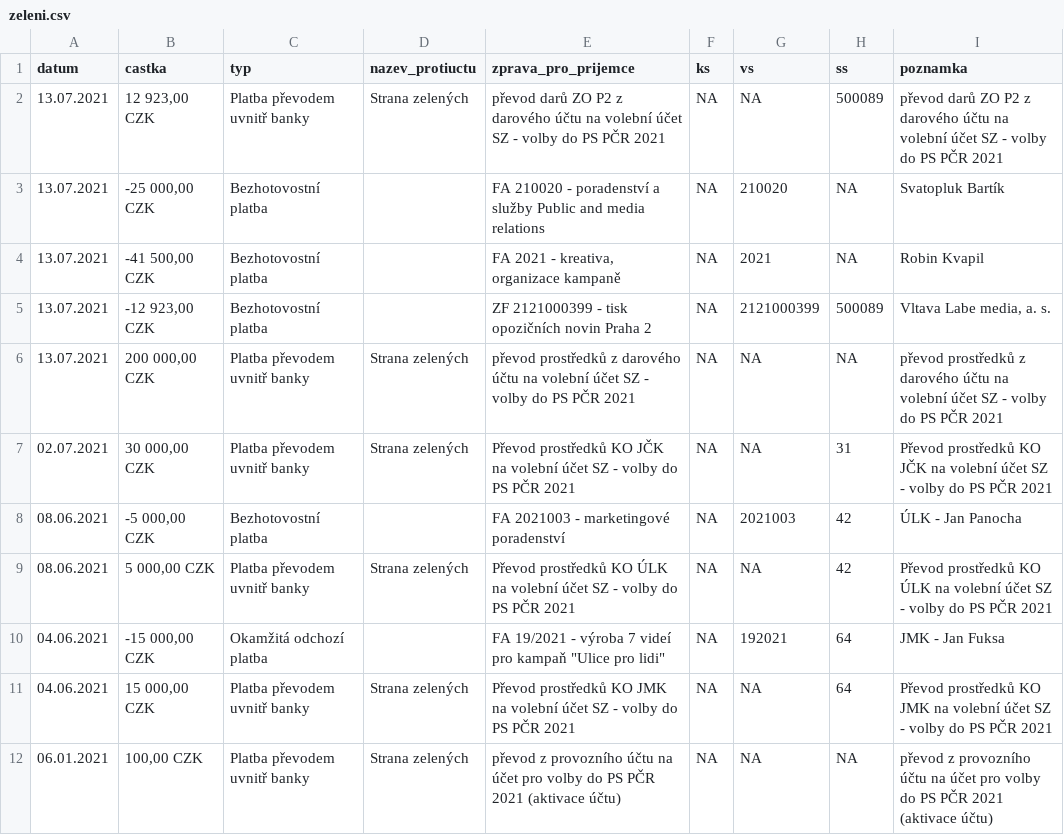
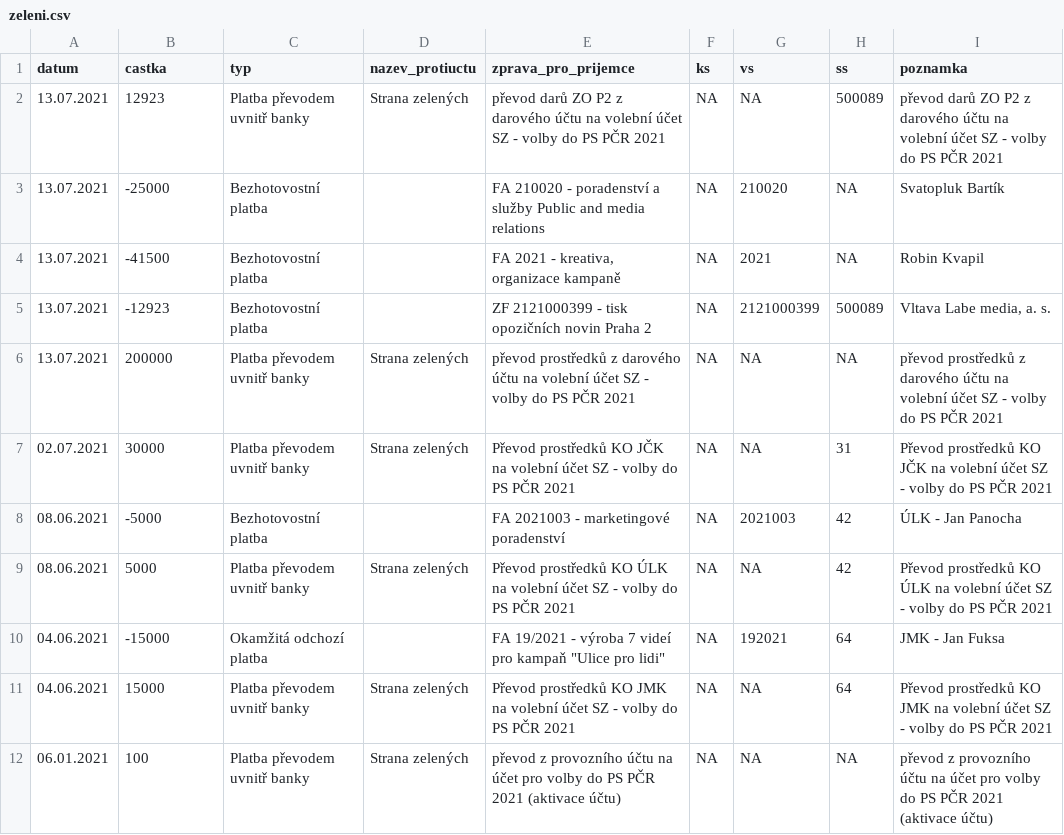
Before and after one commit to opop999/transparent_election_accounts, a CSV file: data/zeleni.csv, drawn as a sheet.

```diff
--- a/data/zeleni.csv
+++ b/data/zeleni.csv
@@ -1,12 +1,12 @@
 datum,castka,typ,nazev_protiuctu,zprava_pro_prijemce,ks,vs,ss,poznamka
-13.07.2021,"12 923,00 CZK",Platba převodem uvnitř banky,Strana zelených,převod darů ZO P2 z darového účtu na volební účet SZ - volby do PS PČR 2021,NA,NA,500089,převod darů ZO P2 z darového účtu na volební účet SZ - volby do PS PČR 2021
-13.07.2021,"-25 000,00 CZK",Bezhotovostní platba,,FA 210020 - poradenství a služby Public and media relations,NA,210020,NA,Svatopluk Bartík
-13.07.2021,"-41 500,00 CZK",Bezhotovostní platba,,"FA 2021 - kreativa, organizace kampaně",NA,2021,NA,Robin Kvapil
-13.07.2021,"-12 923,00 CZK",Bezhotovostní platba,,ZF 2121000399 - tisk opozičních novin Praha 2,NA,2121000399,500089,"Vltava Labe media, a. s."
-13.07.2021,"200 000,00 CZK",Platba převodem uvnitř banky,Strana zelených,převod prostředků z darového účtu na volební účet SZ - volby do PS PČR 2021,NA,NA,NA,převod prostředků z darového účtu na volební účet SZ - volby do PS PČR 2021
-02.07.2021,"30 000,00 CZK",Platba převodem uvnitř banky,Strana zelených,Převod prostředků KO JČK na volební účet SZ - volby do PS PČR 2021,NA,NA,31,Převod prostředků KO JČK na volební účet SZ - volby do PS PČR 2021
-08.06.2021,"-5 000,00 CZK",Bezhotovostní platba,,FA 2021003 - marketingové poradenství,NA,2021003,42,ÚLK - Jan Panocha
-08.06.2021,"5 000,00 CZK",Platba převodem uvnitř banky,Strana zelených,Převod prostředků KO ÚLK na volební účet SZ - volby do PS PČR 2021,NA,NA,42,Převod prostředků KO ÚLK na volební účet SZ - volby do PS PČR 2021
-04.06.2021,"-15 000,00 CZK",Okamžitá odchozí platba,,"FA 19/2021 - výroba 7 videí pro kampaň ""Ulice pro lidi""",NA,192021,64,JMK - Jan Fuksa
-04.06.2021,"15 000,00 CZK",Platba převodem uvnitř banky,Strana zelených,Převod prostředků KO JMK na volební účet SZ - volby do PS PČR 2021,NA,NA,64,Převod prostředků KO JMK na volební účet SZ - volby do PS PČR 2021
-06.01.2021,"100,00 CZK",Platba převodem uvnitř banky,Strana zelených,převod z provozního účtu na účet pro volby do PS PČR 2021 (aktivace účtu),NA,NA,NA,převod z provozního účtu na účet pro volby do PS PČR 2021 (aktivace účtu)
+13.07.2021,12923,Platba převodem uvnitř banky,Strana zelených,převod darů ZO P2 z darového účtu na volební účet SZ - volby do PS PČR 2021,NA,NA,500089,převod darů ZO P2 z darového účtu na volební účet SZ - volby do PS PČR 2021
+13.07.2021,-25000,Bezhotovostní platba,,FA 210020 - poradenství a služby Public and media relations,NA,210020,NA,Svatopluk Bartík
+13.07.2021,-41500,Bezhotovostní platba,,"FA 2021 - kreativa, organizace kampaně",NA,2021,NA,Robin Kvapil
+13.07.2021,-12923,Bezhotovostní platba,,ZF 2121000399 - tisk opozičních novin Praha 2,NA,2121000399,500089,"Vltava Labe media, a. s."
+13.07.2021,200000,Platba převodem uvnitř banky,Strana zelených,převod prostředků z darového účtu na volební účet SZ - volby do PS PČR 2021,NA,NA,NA,převod prostředků z darového účtu na volební účet SZ - volby do PS PČR 2021
+02.07.2021,30000,Platba převodem uvnitř banky,Strana zelených,Převod prostředků KO JČK na volební účet SZ - volby do PS PČR 2021,NA,NA,31,Převod prostředků KO JČK na volební účet SZ - volby do PS PČR 2021
+08.06.2021,-5000,Bezhotovostní platba,,FA 2021003 - marketingové poradenství,NA,2021003,42,ÚLK - Jan Panocha
+08.06.2021,5000,Platba převodem uvnitř banky,Strana zelených,Převod prostředků KO ÚLK na volební účet SZ - volby do PS PČR 2021,NA,NA,42,Převod prostředků KO ÚLK na volební účet SZ - volby do PS PČR 2021
+04.06.2021,-15000,Okamžitá odchozí platba,,"FA 19/2021 - výroba 7 videí pro kampaň ""Ulice pro lidi""",NA,192021,64,JMK - Jan Fuksa
+04.06.2021,15000,Platba převodem uvnitř banky,Strana zelených,Převod prostředků KO JMK na volební účet SZ - volby do PS PČR 2021,NA,NA,64,Převod prostředků KO JMK na volební účet SZ - volby do PS PČR 2021
+06.01.2021,100,Platba převodem uvnitř banky,Strana zelených,převod z provozního účtu na účet pro volby do PS PČR 2021 (aktivace účtu),NA,NA,NA,převod z provozního účtu na účet pro volby do PS PČR 2021 (aktivace účtu)
```
Also changed, not shown: data/cssd.csv, data/ods_kdu_top09.csv, 7 other files.
